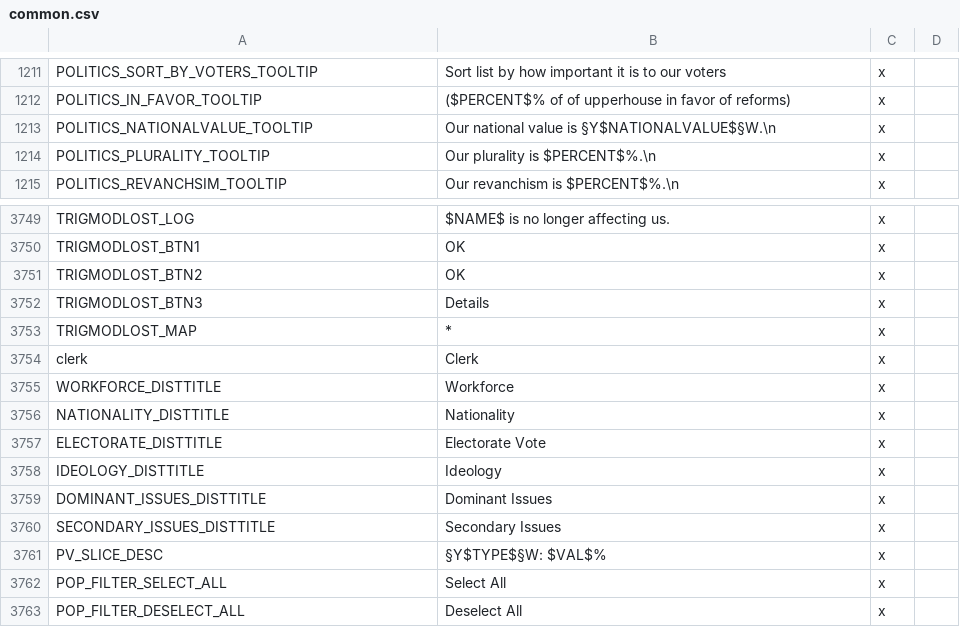
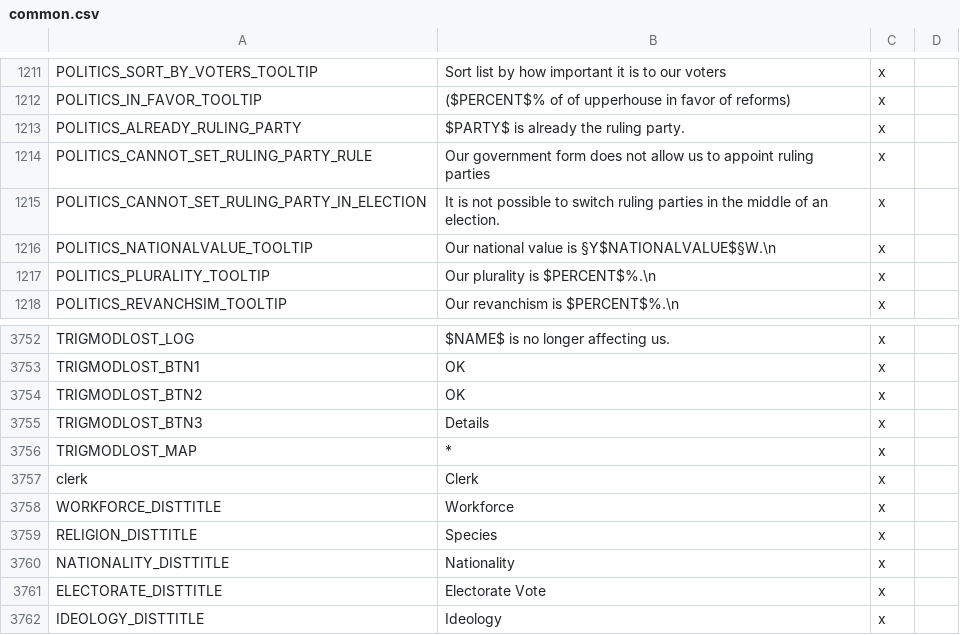
Before and after one commit to s-williams/Victoria-2-X, a CSV file: localisation/common.csv, drawn as a sheet; only a part is shown, gaps mark what is left out; the shorter side is filled out with more unchanged rows.

```diff
--- a/localisation/common.csv
+++ b/localisation/common.csv
@@ -1212,2 +1212,5 @@ POLITICS_SORT_BY_VOTERS_TOOLTIP;Sort list by how important it is to our voters;x
 POLITICS_IN_FAVOR_TOOLTIP;($PERCENT$% of of upperhouse in favor of reforms);x
+POLITICS_ALREADY_RULING_PARTY;$PARTY$ is already the ruling party.;x
+POLITICS_CANNOT_SET_RULING_PARTY_RULE;Our government form does not allow us to appoint ruling parties;x
+POLITICS_CANNOT_SET_RULING_PARTY_IN_ELECTION;It is not possible to switch ruling parties in the middle of an election.;x
 POLITICS_NATIONALVALUE_TOOLTIP;Our national value is §Y$NATIONALVALUE$§W.\n;x
@@ -3755,2 +3758,3 @@ clerk;Clerk;x
 WORKFORCE_DISTTITLE;Workforce;x
+RELIGION_DISTTITLE;Species;x
 NATIONALITY_DISTTITLE;Nationality;x
```
Also changed, not shown: localisation/politics.csv.
